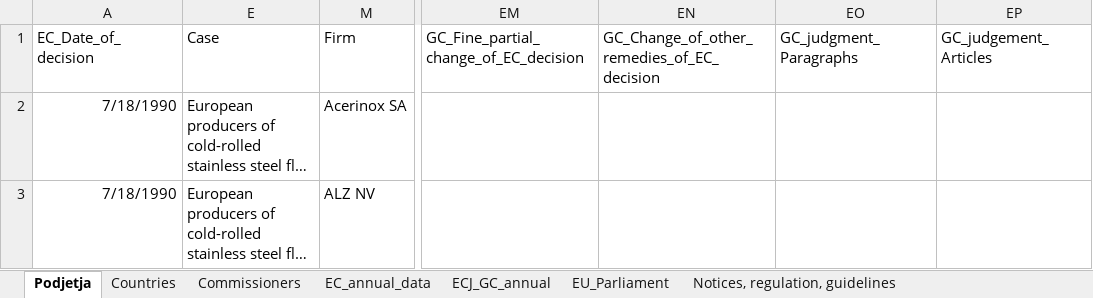
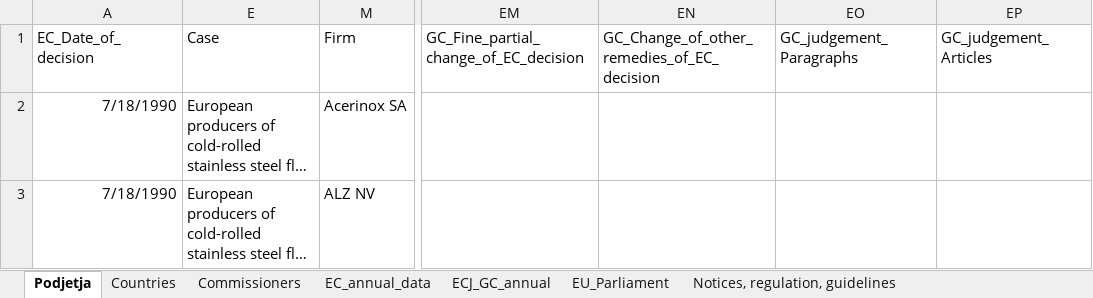
Before and after one commit to urosjarc/cartels-db, an Excel workbook: data/core_info/Skupno_Komisija_Sodisc_EU_antitrust-cartel_2020_maj.xlsx, sheet Podjetja, drawn as a sheet; only a part is shown, gaps mark what is left out; long unchanged cells end in …; values as stored, in another font and other column widths than the file's, no borders; the diff names each change by its address in the sheet, - before the commit and + after, or states it on an @@ line.

```diff
--- a/data/core_info/Skupno_Komisija_Sodisc_EU_antitrust-cartel_2020_maj.xlsx (sheet Podjetja)
+++ b/data/core_info/Skupno_Komisija_Sodisc_EU_antitrust-cartel_2020_maj.xlsx (sheet Podjetja)
-EO1: GC_judgment_Paragraphs
+EO1: GC_judgement_Paragraphs
```
Also changed, not shown: 3 other files.
